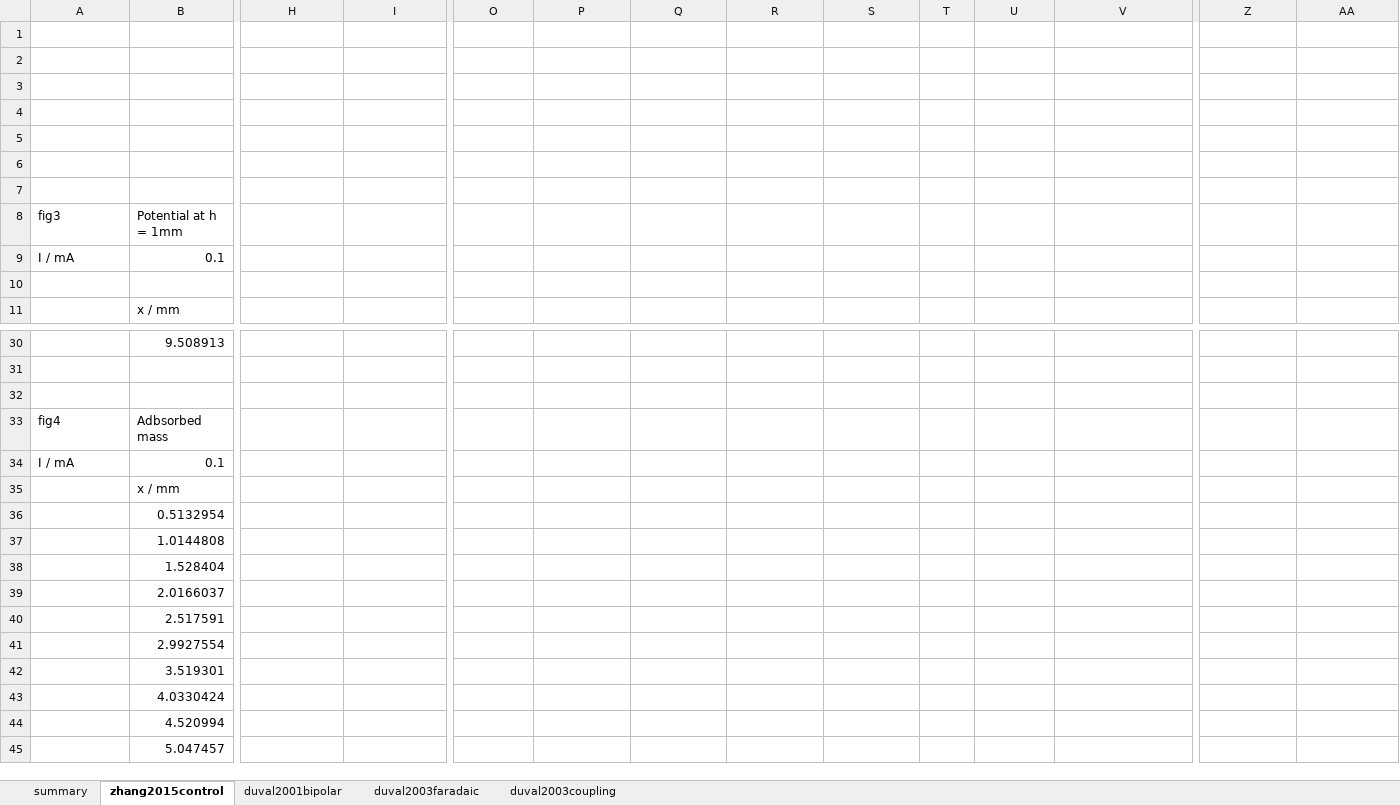
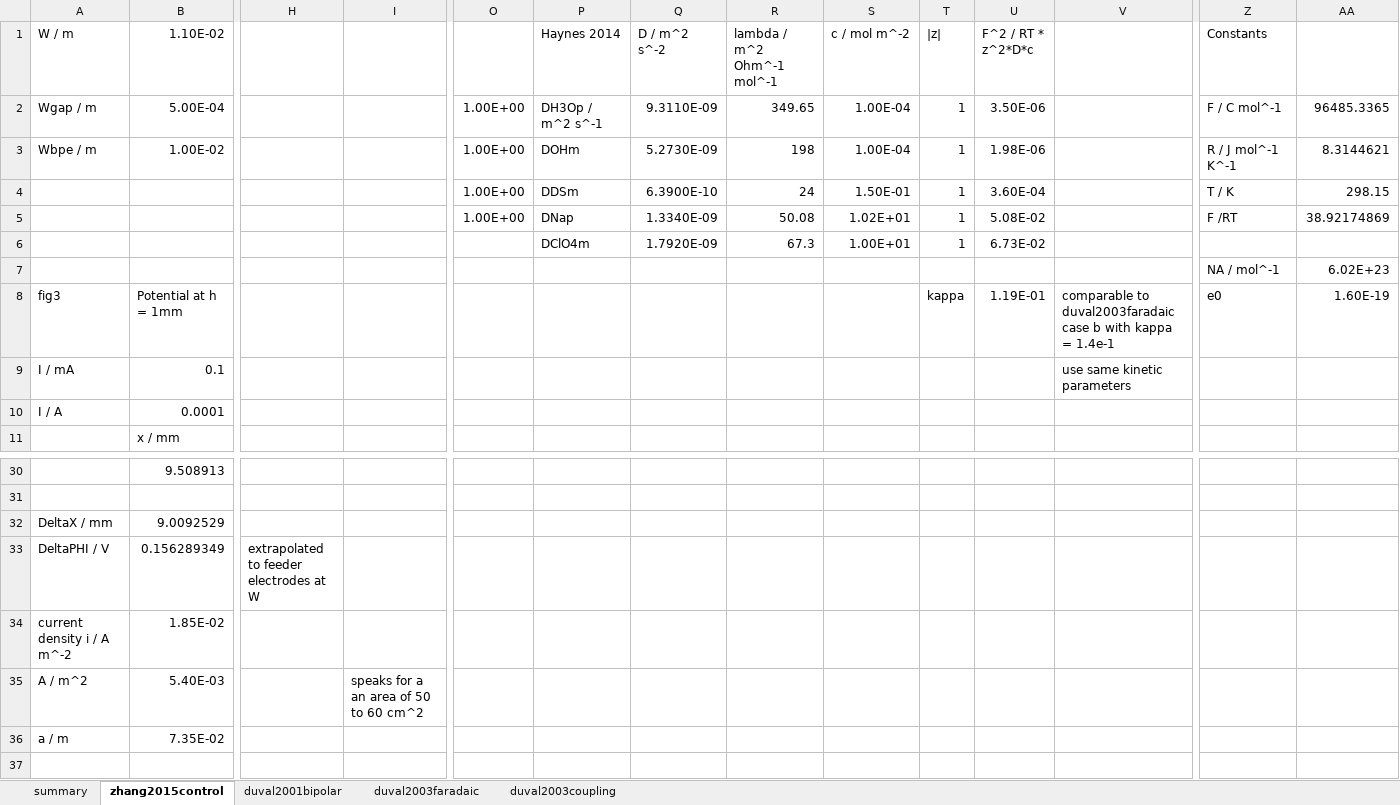
Before and after one commit to jotelha/jlhbpe, an Excel workbook: 2016_07_projects/reference_data.xlsx, sheet zhang2015control, drawn as a sheet; only a part is shown, gaps mark what is left out; the shorter side is filled out with more unchanged rows; values as stored, in another font and other column widths than the file's, no borders; charts and pictures not drawn; rows hold the shown columns only; the diff names each change by its address in the sheet, - before the commit and + after, or states it on an @@ line.

```diff
--- a/2016_07_projects/reference_data.xlsx (sheet zhang2015control)
+++ b/2016_07_projects/reference_data.xlsx (sheet zhang2015control)
-row 1: (empty)
+row 1: W / m | 1.10E-02 |  |  |  | Haynes 2014 | D / m^2 s^-2 | lambda / m^2 Ohm^-1 mol^-1 | c / mol m^-2 | |z| | F^2 / RT * z^2*D*c |  | Constants
-row 2: (empty)
+row 2: Wgap / m | 5.00E-04 |  |  | 1.00E+00 | DH3Op / m^2 s^-1 | 9.3110E-09 | 349.65 | 1.00E-04 | 1 | 3.50E-06 |  | F / C mol^-1 | 96485.3365
-row 3: (empty)
+row 3: Wbpe / m | 1.00E-02 |  |  | 1.00E+00 | DOHm | 5.2730E-09 | 198 | 1.00E-04 | 1 | 1.98E-06 |  | R / J mol^-1 K^-1 | 8.3144621
-row 4: (empty)
+row 4:  |  |  |  | 1.00E+00 | DDSm | 6.3900E-10 | 24 | 1.50E-01 | 1 | 3.60E-04 |  | T / K | 298.15
-row 5: (empty)
+row 5:  |  |  |  | 1.00E+00 | DNap | 1.3340E-09 | 50.08 | 1.02E+01 | 1 | 5.08E-02 |  | F /RT | 38.92174869
-row 6: (empty)
+row 6:  |  |  |  |  | DClO4m | 1.7920E-09 | 67.3 | 1.00E+01 | 1 | 6.73E-02
-row 7: (empty)
+row 7:  |  |  |  |  |  |  |  |  |  |  |  | NA / mol^-1 | 6.02E+23
-T8 (|z|): (empty)
+T8 (|z|): kappa
-U8 (F^2 / RT * z^2*D*c): (empty)
+U8 (F^2 / RT * z^2*D*c): 1.19E-01
-V8: (empty)
+V8: comparable to duval2003faradaic case b with kappa = 1.4e-1
-Z8 (Constants): (empty)
+Z8 (Constants): e0
-AA8: (empty)
+AA8: 1.60E-19
-V9: (empty)
+V9: use same kinetic parameters
-row 10: (empty)
+row 10: I / A | 0.0001
+row 32: DeltaX / mm | 9.0092529
+row 33: DeltaPHI / V | 0.156289349 | extrapolated to feeder electrodes at W
+row 34: current density i / A m^-2 | 1.85E-02
+row 35: A / m^2 | 5.40E-03 |  | speaks for a an area of 50 to 60 cm^2
+row 36: a / m | 7.35E-02
```
Also changed, not shown: sheet summary, charts or pictures, 7 other files.
